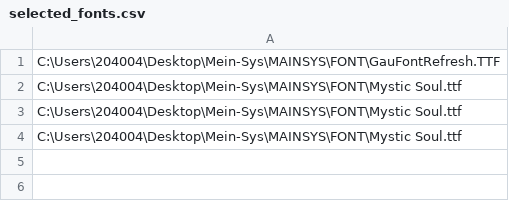
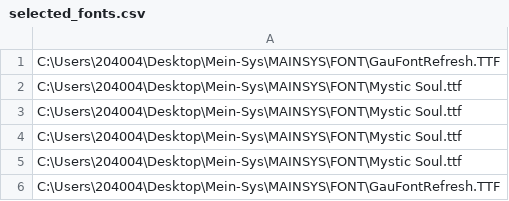
Before and after one commit to tigers099401/Mein-Sys, a CSV file: MAINSYS/CSV/selected_fonts.csv, drawn as a sheet; the diff names each change by its address in the sheet, - before the commit and + after, or states it on an @@ line.

```diff
--- a/MAINSYS/CSV/selected_fonts.csv
+++ b/MAINSYS/CSV/selected_fonts.csv
+row 5: C:\Users\204004\Desktop\Mein-Sys\MAINSYS\FONT\Mystic Soul.ttf
+row 6: C:\Users\204004\Desktop\Mein-Sys\MAINSYS\FONT\GauFontRefresh.TTF
```
Also changed, not shown: 1 other file.
